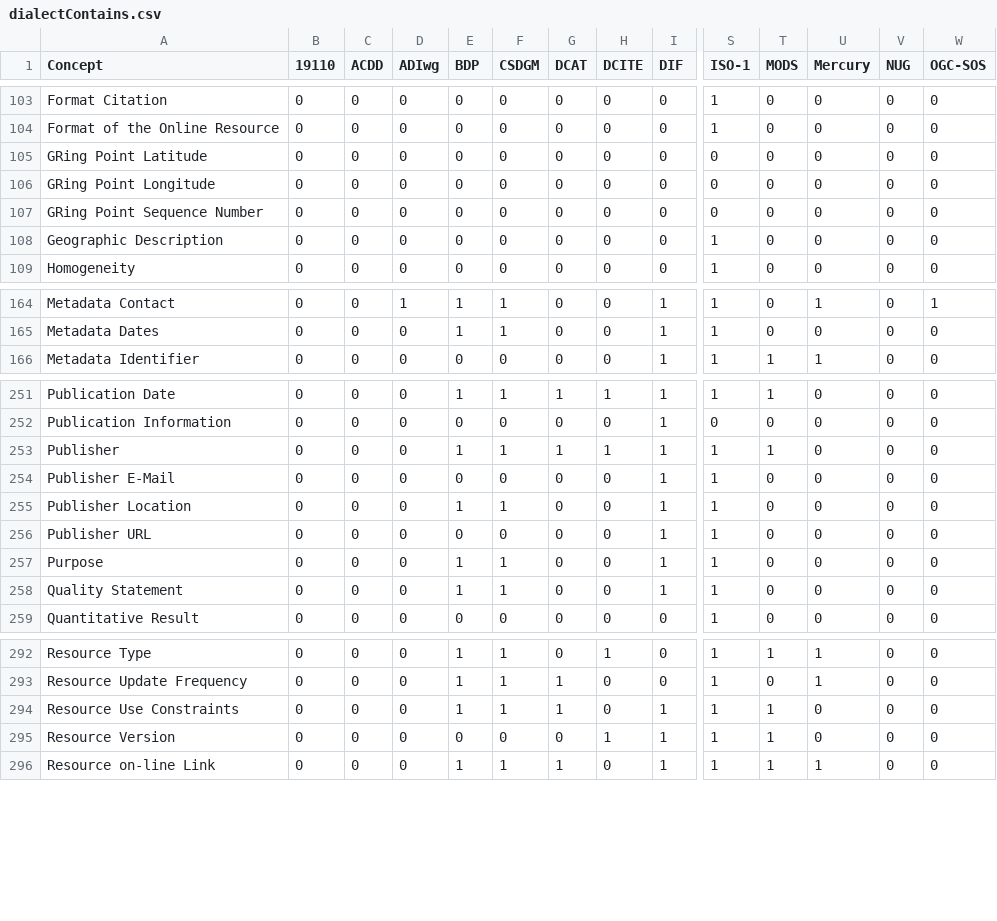
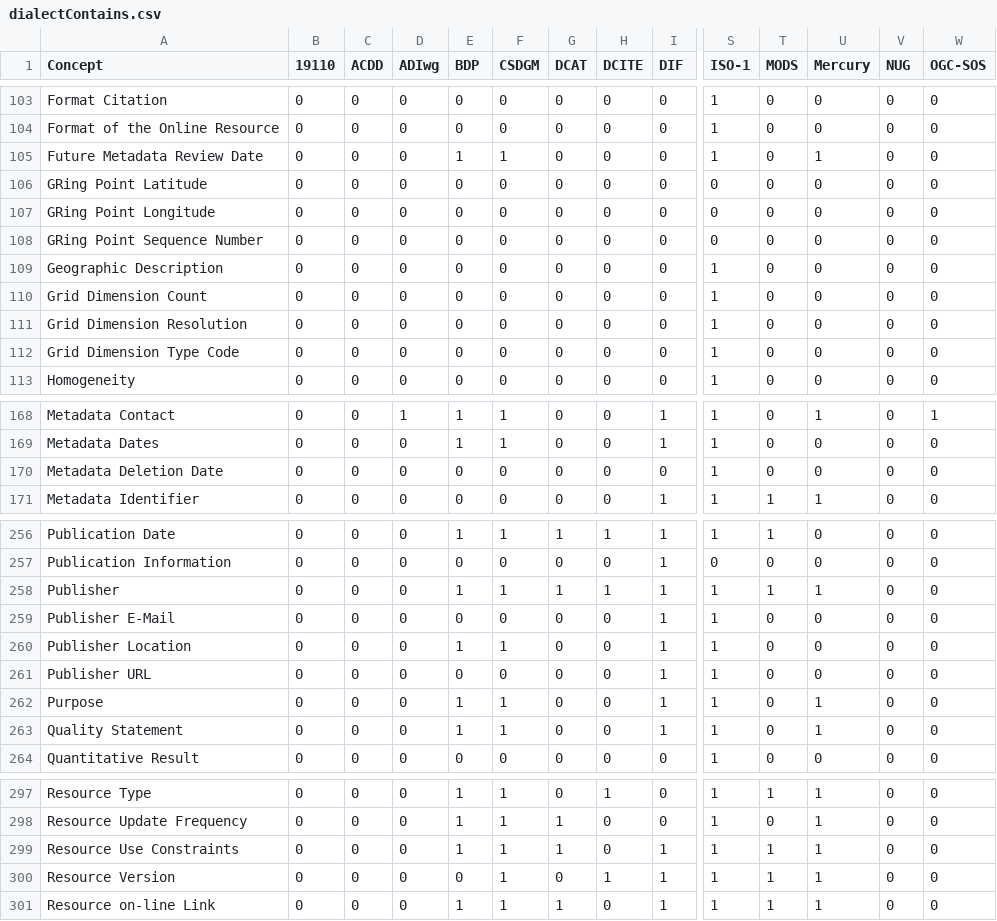
Before and after one commit to scgordon/ConceptMining, a CSV file: Tables/dialectTable/dialectContains.csv, drawn as a sheet; only a part is shown, gaps mark what is left out; addresses are those after the commit; rows hold the shown columns only; the diff covers the shown part only; the diff names each change by its address in the sheet, - before the commit and + after, or states it on an @@ line.

```diff
--- a/Tables/dialectTable/dialectContains.csv
+++ b/Tables/dialectTable/dialectContains.csv
+row 105: Future Metadata Review Date | 0 | 0 | 0 | 1 | 1 | 0 | 0 | 0 | 1 | 0 | 1 | 0 | 0
+row 110: Grid Dimension Count | 0 | 0 | 0 | 0 | 0 | 0 | 0 | 0 | 1 | 0 | 0 | 0 | 0
+row 111: Grid Dimension Resolution | 0 | 0 | 0 | 0 | 0 | 0 | 0 | 0 | 1 | 0 | 0 | 0 | 0
+row 112: Grid Dimension Type Code | 0 | 0 | 0 | 0 | 0 | 0 | 0 | 0 | 1 | 0 | 0 | 0 | 0
+row 170: Metadata Deletion Date | 0 | 0 | 0 | 0 | 0 | 0 | 0 | 0 | 1 | 0 | 0 | 0 | 0
-U258 (Mercury): 0
+U258 (Mercury): 1
-U262:U263 (Mercury): 0
+U262:U263 (Mercury): 1
-U299:U300 (Mercury): 0
+U299:U300 (Mercury): 1
-F300 (CSDGM): 0
+F300 (CSDGM): 1
```
Also changed, not shown: 15 edited cells elsewhere in this file, Tables/recommendationsTable/RecTag.csv, data/ORNL/NGEE_CSDGM_data.csv, 14 other files.
